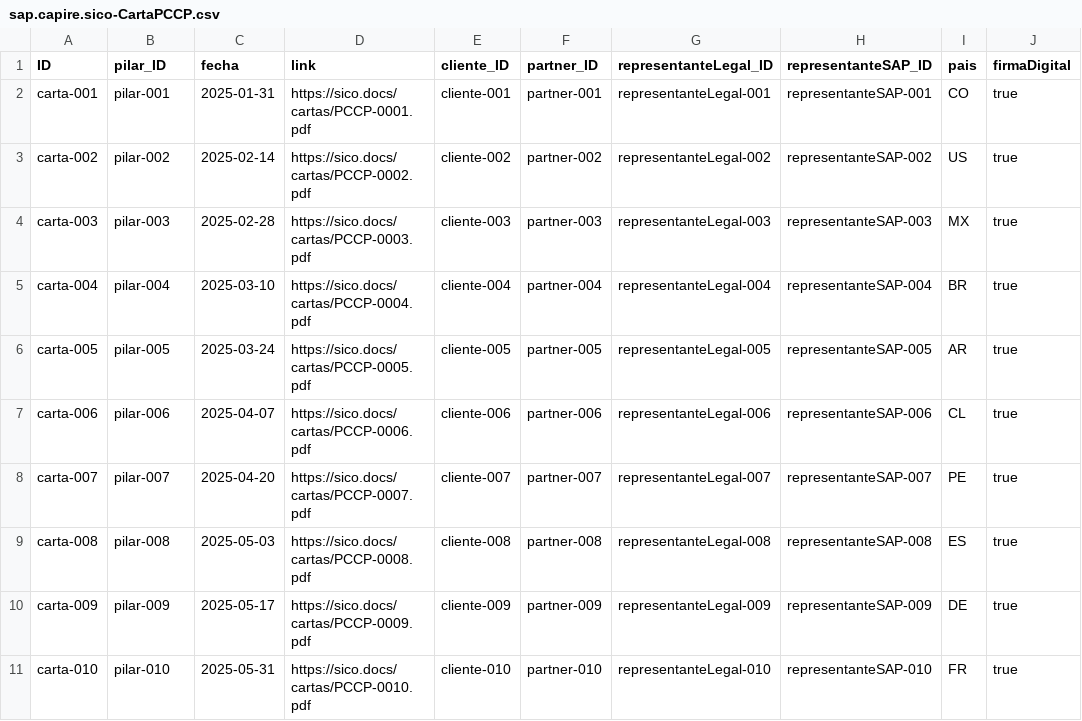
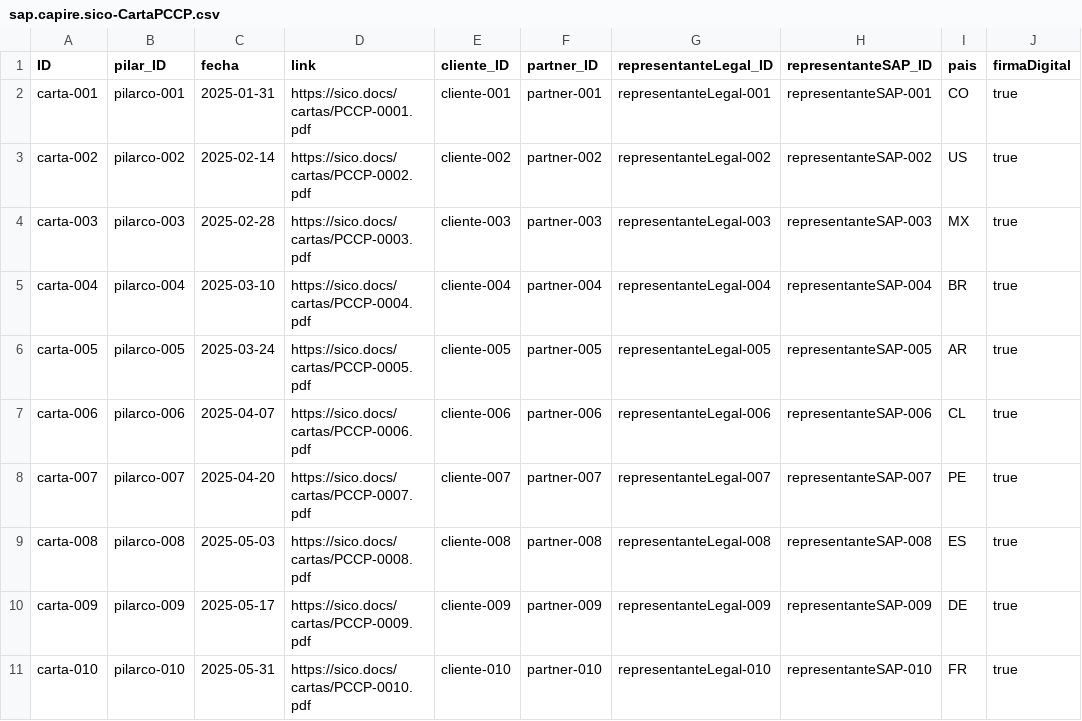
Before and after one commit to Customer-Office-SAP/SICO, a CSV file: srv/db/data/sap.capire.sico-CartaPCCP.csv, drawn as a sheet; only a part is shown; the diff names each change by its address in the sheet, - before the commit and + after, or states it on an @@ line.

```diff
--- a/srv/db/data/sap.capire.sico-CartaPCCP.csv
+++ b/srv/db/data/sap.capire.sico-CartaPCCP.csv
-B2 (pilar_ID): pilar-001
+B2 (pilar_ID): pilarco-001
-B3 (pilar_ID): pilar-002
+B3 (pilar_ID): pilarco-002
-B4 (pilar_ID): pilar-003
+B4 (pilar_ID): pilarco-003
-B5 (pilar_ID): pilar-004
+B5 (pilar_ID): pilarco-004
-B6 (pilar_ID): pilar-005
+B6 (pilar_ID): pilarco-005
-B7 (pilar_ID): pilar-006
+B7 (pilar_ID): pilarco-006
-B8 (pilar_ID): pilar-007
+B8 (pilar_ID): pilarco-007
-B9 (pilar_ID): pilar-008
+B9 (pilar_ID): pilarco-008
-B10 (pilar_ID): pilar-009
+B10 (pilar_ID): pilarco-009
-B11 (pilar_ID): pilar-010
+B11 (pilar_ID): pilarco-010
```
Also changed, not shown: 23 other files.
